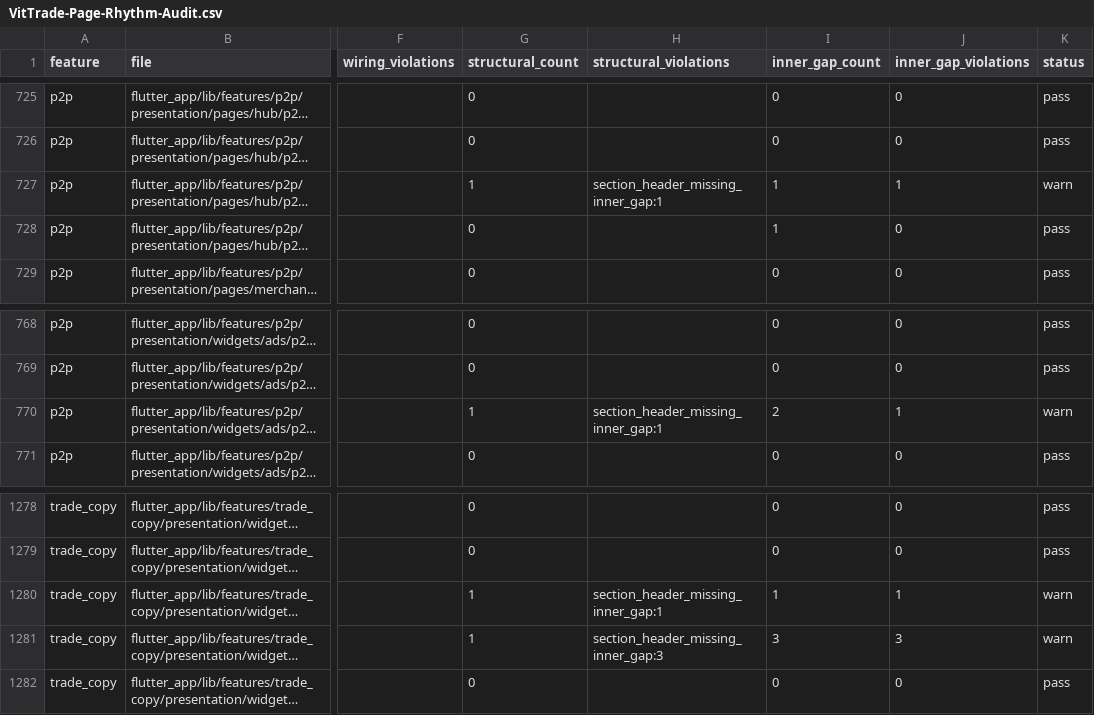
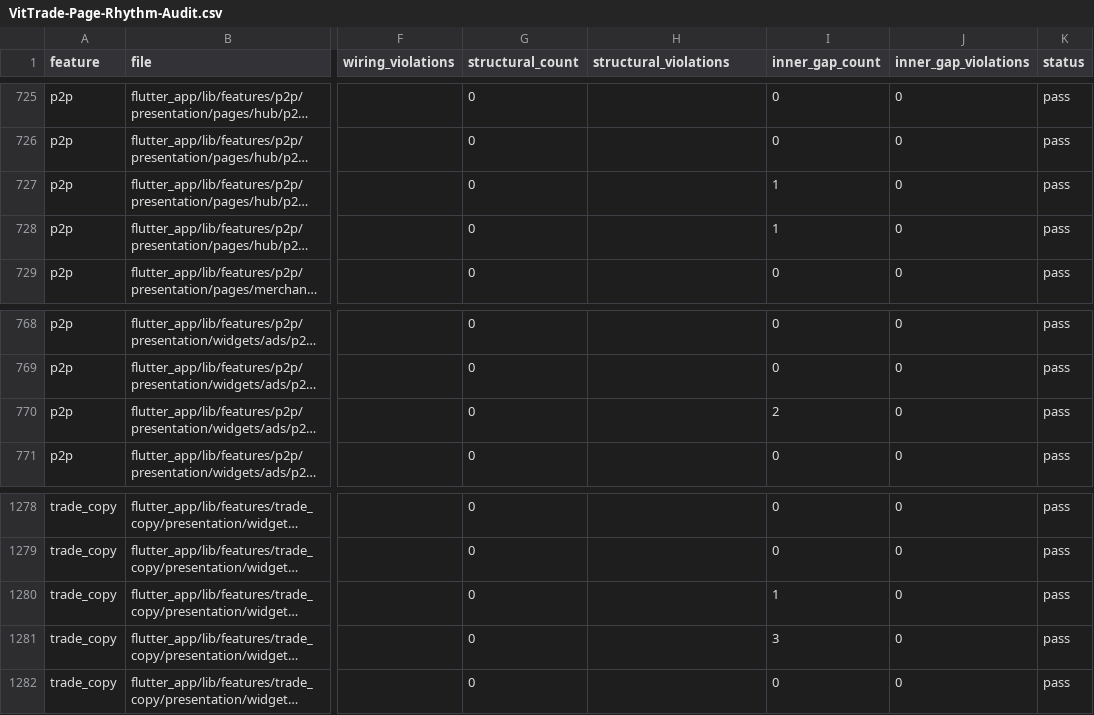
Before and after one commit to LonelyTraderBay/Tao-app-trad-figma-sang-fultter-bang-ui-ux-pro-max-truc-tiep-tu-code, a CSV file: docs/02_FLUTTER_MIGRATION/audits/VitTrade-Page-Rhythm-Audit.csv, drawn as a sheet; only a part is shown, gaps mark what is left out; long unchanged cells end in …; the diff names each change by its address in the sheet, - before the commit and + after, or states it on an @@ line.

```diff
--- a/docs/02_FLUTTER_MIGRATION/audits/VitTrade-Page-Rhythm-Audit.csv
+++ b/docs/02_FLUTTER_MIGRATION/audits/VitTrade-Page-Rhythm-Audit.csv
-G727 (structural_count): 1
+G727 (structural_count): 0
-H727 (structural_violations): section_header_missing_inner_gap:1
+H727 (structural_violations): (empty)
-J727 (inner_gap_violations): 1
+J727 (inner_gap_violations): 0
-K727 (status): warn
+K727 (status): pass
-G770 (structural_count): 1
+G770 (structural_count): 0
-H770 (structural_violations): section_header_missing_inner_gap:1
+H770 (structural_violations): (empty)
-J770 (inner_gap_violations): 1
+J770 (inner_gap_violations): 0
-K770 (status): warn
+K770 (status): pass
-G1280:G1281 (structural_count): 1
+G1280:G1281 (structural_count): 0
-H1280 (structural_violations): section_header_missing_inner_gap:1
+H1280 (structural_violations): (empty)
-J1280 (inner_gap_violations): 1
+J1280 (inner_gap_violations): 0
-K1280:K1281 (status): warn
+K1280:K1281 (status): pass
-H1281 (structural_violations): section_header_missing_inner_gap:3
+H1281 (structural_violations): (empty)
-J1281 (inner_gap_violations): 3
+J1281 (inner_gap_violations): 0
```
Also changed, not shown: docs/02_FLUTTER_MIGRATION/audits/VitTrade-Page-Rhythm-Coverage-Matrix.csv, docs/02_FLUTTER_MIGRATION/audits/VitTrade-Page-Rhythm-Screen-Compliance.csv, 8 other files.
